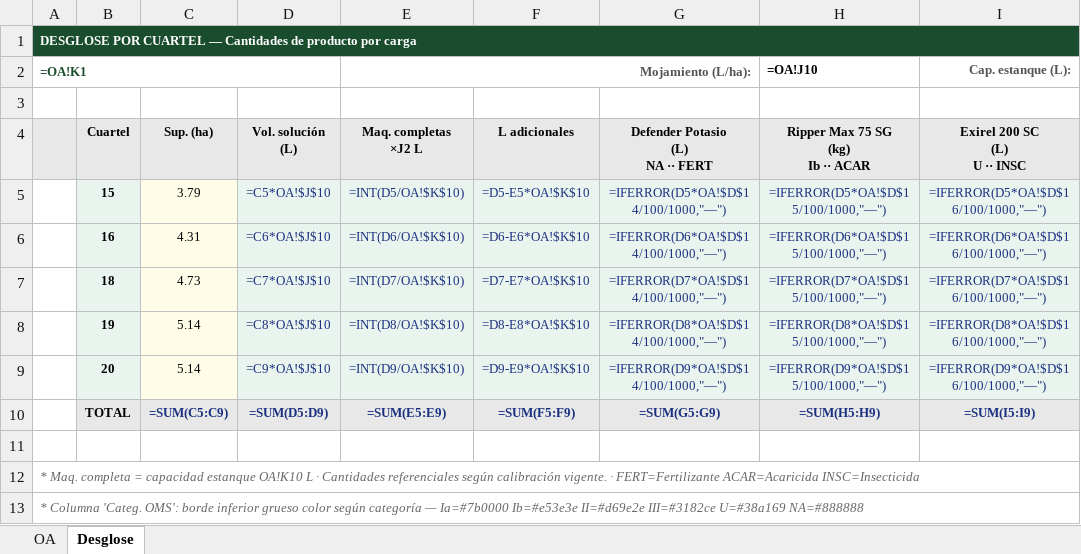
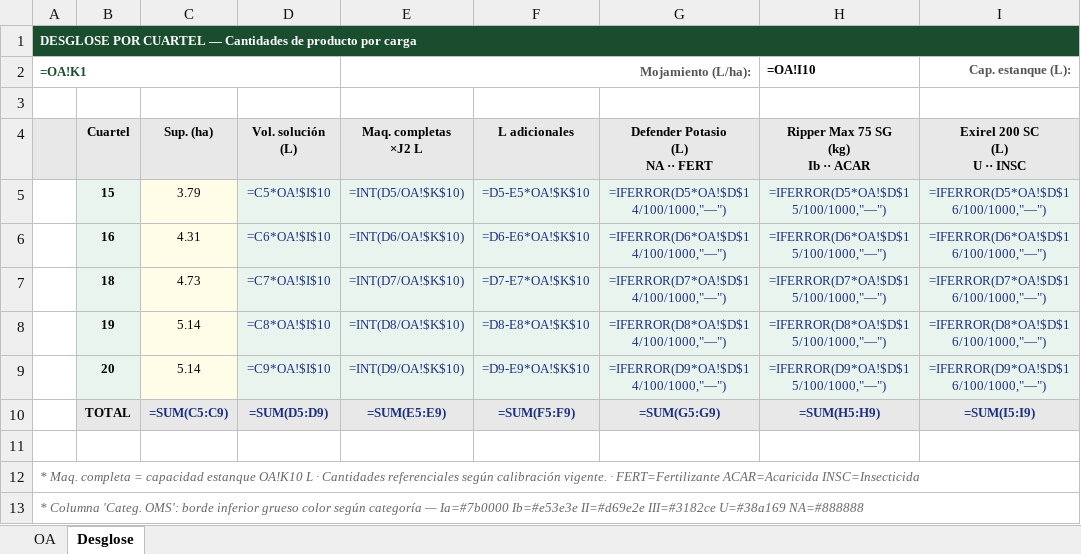
Before and after one commit to EsteAlejoo/inmersion-en-datos, an Excel workbook: erp_oa/OA_plantilla_v5.xlsx, sheet Desglose, drawn as a sheet; only a part is shown; values as stored, in another font and other column widths than the file's, no borders; formulas without a stored value are shown as written; the diff names each change by its address in the sheet, - before the commit and + after, or states it on an @@ line.

```diff
--- a/erp_oa/OA_plantilla_v5.xlsx (sheet Desglose)
+++ b/erp_oa/OA_plantilla_v5.xlsx (sheet Desglose)
-H2: =OA!J10
+H2: =OA!I10
-D5: =C5*OA!$J$10
+D5: =C5*OA!$I$10
-D6: =C6*OA!$J$10
+D6: =C6*OA!$I$10
-D7: =C7*OA!$J$10
+D7: =C7*OA!$I$10
-D8: =C8*OA!$J$10
+D8: =C8*OA!$I$10
-D9: =C9*OA!$J$10
+D9: =C9*OA!$I$10
```
Also changed, not shown: sheet OA, 2 other files.
